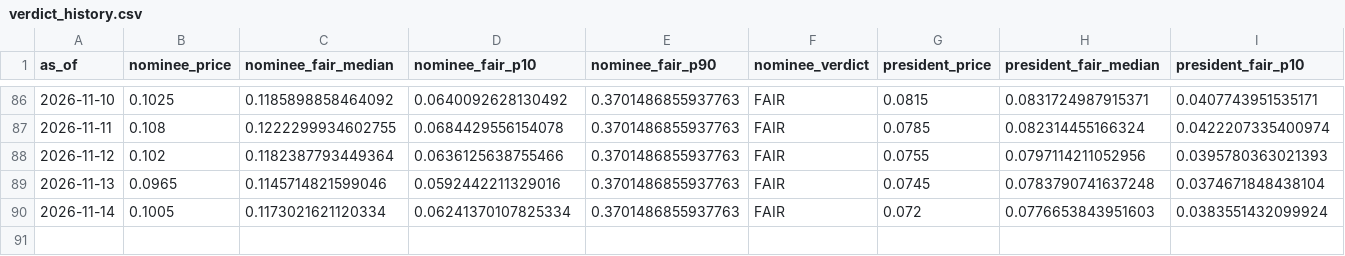
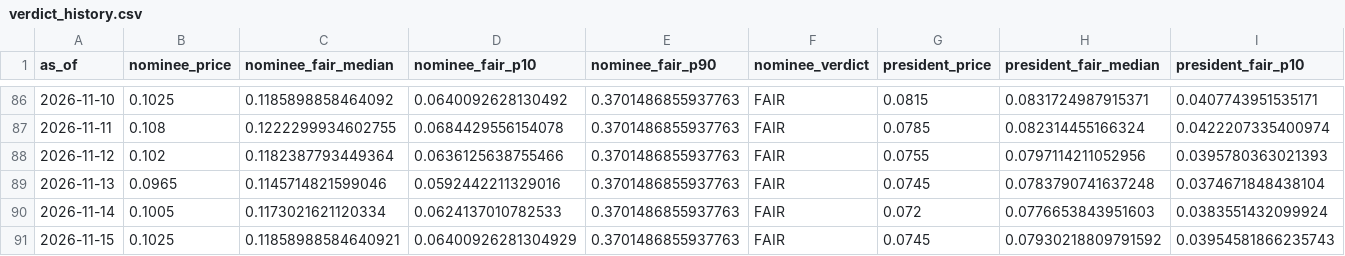
Before and after one commit to SebastianChaves210/newsom-2028-valuation, a CSV file: data/processed/verdict_history.csv, drawn as a sheet; only a part is shown, gaps mark what is left out; rows hold the shown columns only; the diff names each change by its address in the sheet, - before the commit and + after, or states it on an @@ line.

```diff
--- a/data/processed/verdict_history.csv
+++ b/data/processed/verdict_history.csv
-D90 (nominee_fair_p10): 0.06241370107825334
+D90 (nominee_fair_p10): 0.0624137010782533
+row 91: 2026-11-15 | 0.1025 | 0.11858988584640921 | 0.06400926281304929 | 0.3701486855937763 | FAIR | 0.0745 | 0.07930218809791592 | 0.03954581866235743
```
Also changed, not shown: data/processed/gdelt.csv, data/processed/price_history.csv, 10 other files.
